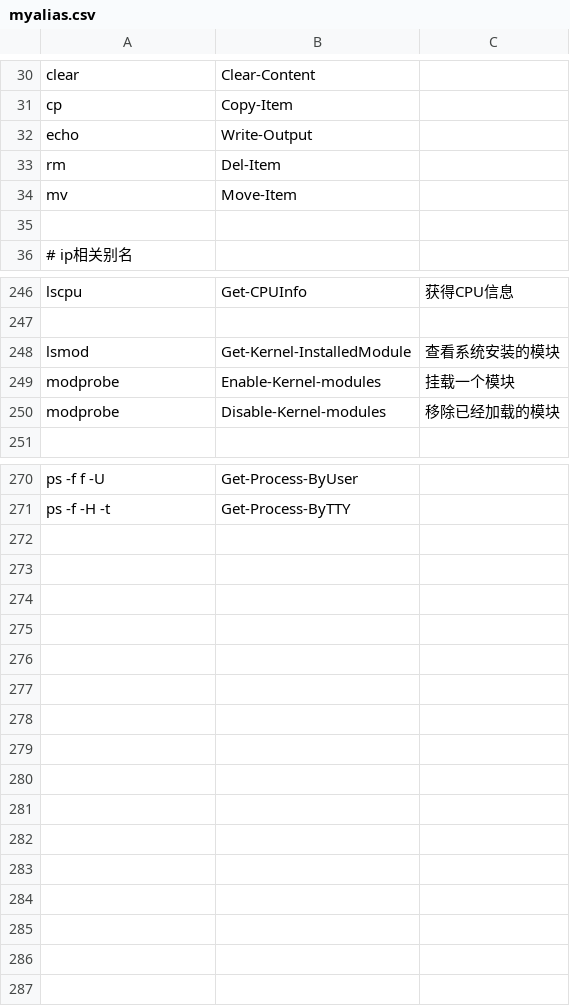
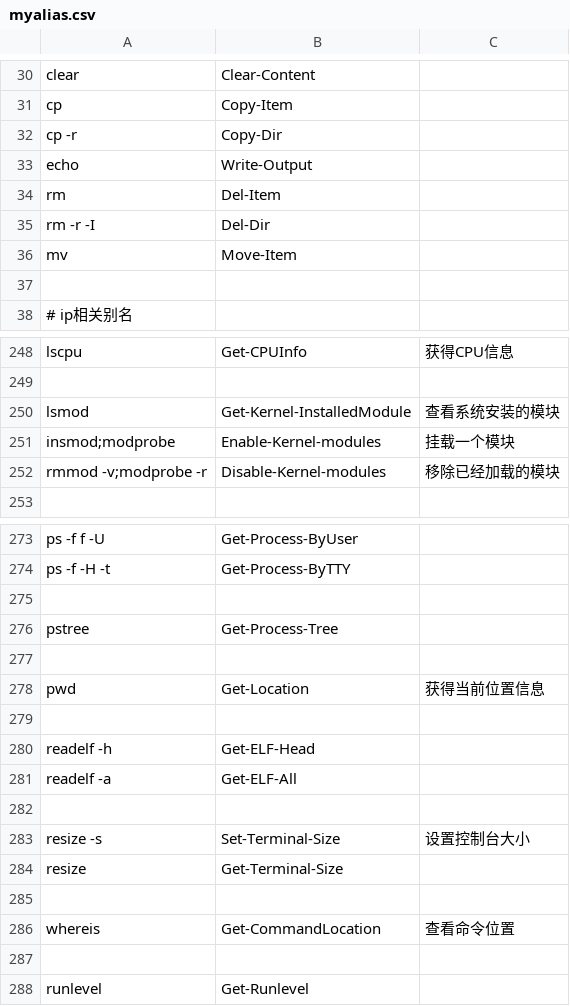
Before and after one commit to zoollcar/Alias-LinuxCommand-ByRules, a CSV file: myalias.csv, drawn as a sheet; only a part is shown, gaps mark what is left out; the diff covers the shown part only.

```diff
--- a/myalias.csv
+++ b/myalias.csv
@@ -31,4 +31,6 @@ clear,Clear-Content,
 cp,Copy-Item,
+cp -r,Copy-Dir,
 echo,Write-Output,
 rm,Del-Item,
+rm -r -I,Del-Dir,
 mv,Move-Item,
@@ -248,4 +250,4 @@ lscpu,Get-CPUInfo,获得CPU信息
 lsmod,Get-Kernel-InstalledModule,查看系统安装的模块
-modprobe,Enable-Kernel-modules,挂载一个模块
-modprobe,Disable-Kernel-modules,移除已经加载的模块
+insmod;modprobe,Enable-Kernel-modules,挂载一个模块
+rmmod -v;modprobe -r,Disable-Kernel-modules,移除已经加载的模块
 ,,
@@ -271 +274,15 @@ ps -f f -U,Get-Process-ByUser,
 ps -f -H -t,Get-Process-ByTTY,
+,,
+pstree,Get-Process-Tree,
+,,
+pwd,Get-Location,获得当前位置信息
+,,
+readelf -h,Get-ELF-Head,
+readelf -a,Get-ELF-All,
+,,
+resize -s,Set-Terminal-Size,设置控制台大小
+resize,Get-Terminal-Size,
+,,
+whereis,Get-CommandLocation,查看命令位置
+,,
+runlevel,Get-Runlevel,
```
Also changed, not shown: 1 added row and 2 edited cells elsewhere in this file, 1 other file.
